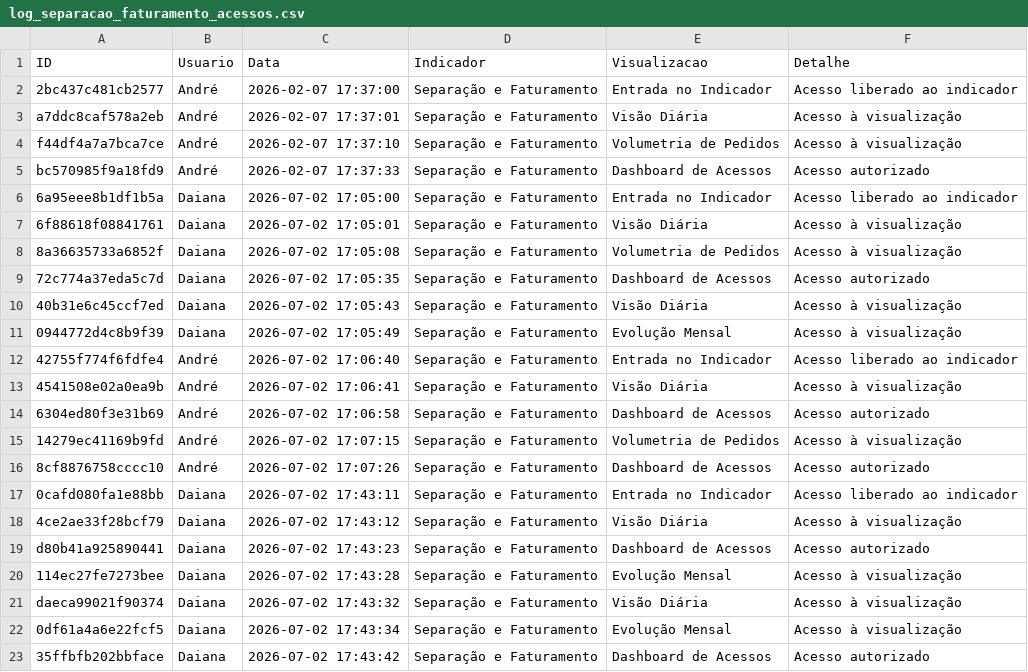
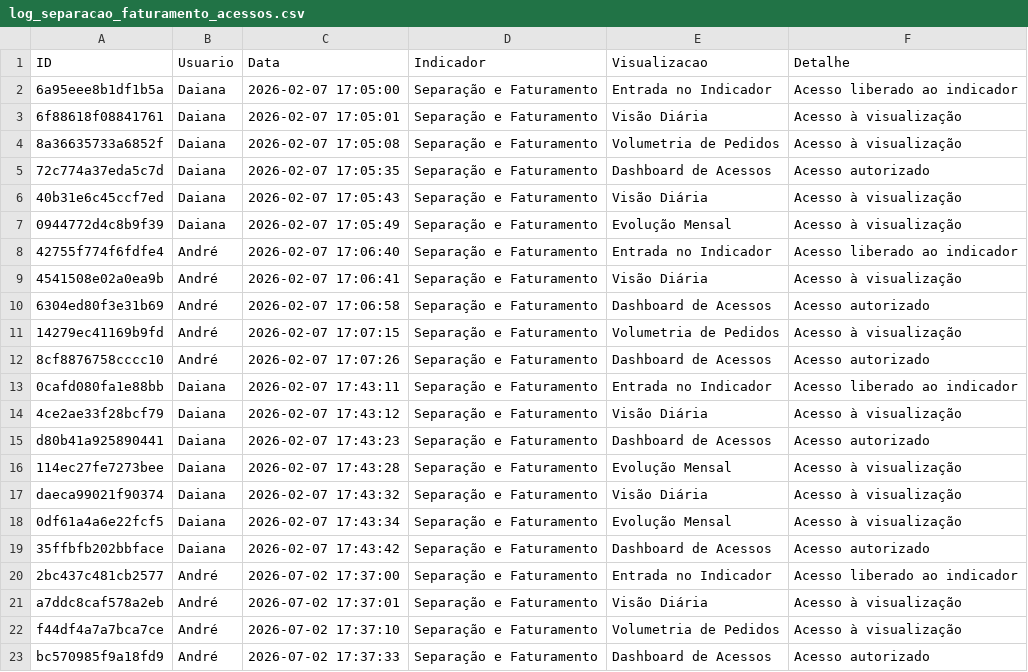
Before and after one commit to TorredaLogistica/dashboard-sla_separacao_faturamento, a CSV file: log_separacao_faturamento_acessos.csv, drawn as a sheet.

Commit message:
Sincroniza histórico Separação e Faturamento

```diff
--- a/log_separacao_faturamento_acessos.csv
+++ b/log_separacao_faturamento_acessos.csv
@@ -1,23 +1,23 @@
 ID;Usuario;Data;Indicador;Visualizacao;Detalhe
-2bc437c481cb2577;André;2026-02-07 17:37:00;Separação e Faturamento;Entrada no Indicador;Acesso liberado ao indicador
-a7ddc8caf578a2eb;André;2026-02-07 17:37:01;Separação e Faturamento;Visão Diária;Acesso à visualização
-f44df4a7a7bca7ce;André;2026-02-07 17:37:10;Separação e Faturamento;Volumetria de Pedidos;Acesso à visualização
-bc570985f9a18fd9;André;2026-02-07 17:37:33;Separação e Faturamento;Dashboard de Acessos;Acesso autorizado
-6a95eee8b1df1b5a;Daiana;2026-07-02 17:05:00;Separação e Faturamento;Entrada no Indicador;Acesso liberado ao indicador
-6f88618f08841761;Daiana;2026-07-02 17:05:01;Separação e Faturamento;Visão Diária;Acesso à visualização
-8a36635733a6852f;Daiana;2026-07-02 17:05:08;Separação e Faturamento;Volumetria de Pedidos;Acesso à visualização
-72c774a37eda5c7d;Daiana;2026-07-02 17:05:35;Separação e Faturamento;Dashboard de Acessos;Acesso autorizado
-40b31e6c45ccf7ed;Daiana;2026-07-02 17:05:43;Separação e Faturamento;Visão Diária;Acesso à visualização
-0944772d4c8b9f39;Daiana;2026-07-02 17:05:49;Separação e Faturamento;Evolução Mensal;Acesso à visualização
-42755f774f6fdfe4;André;2026-07-02 17:06:40;Separação e Faturamento;Entrada no Indicador;Acesso liberado ao indicador
-4541508e02a0ea9b;André;2026-07-02 17:06:41;Separação e Faturamento;Visão Diária;Acesso à visualização
-6304ed80f3e31b69;André;2026-07-02 17:06:58;Separação e Faturamento;Dashboard de Acessos;Acesso autorizado
-14279ec41169b9fd;André;2026-07-02 17:07:15;Separação e Faturamento;Volumetria de Pedidos;Acesso à visualização
-8cf8876758cccc10;André;2026-07-02 17:07:26;Separação e Faturamento;Dashboard de Acessos;Acesso autorizado
-0cafd080fa1e88bb;Daiana;2026-07-02 17:43:11;Separação e Faturamento;Entrada no Indicador;Acesso liberado ao indicador
-4ce2ae33f28bcf79;Daiana;2026-07-02 17:43:12;Separação e Faturamento;Visão Diária;Acesso à visualização
-d80b41a925890441;Daiana;2026-07-02 17:43:23;Separação e Faturamento;Dashboard de Acessos;Acesso autorizado
-114ec27fe7273bee;Daiana;2026-07-02 17:43:28;Separação e Faturamento;Evolução Mensal;Acesso à visualização
-daeca99021f90374;Daiana;2026-07-02 17:43:32;Separação e Faturamento;Visão Diária;Acesso à visualização
-0df61a4a6e22fcf5;Daiana;2026-07-02 17:43:34;Separação e Faturamento;Evolução Mensal;Acesso à visualização
-35ffbfb202bbface;Daiana;2026-07-02 17:43:42;Separação e Faturamento;Dashboard de Acessos;Acesso autorizado
+6a95eee8b1df1b5a;Daiana;2026-02-07 17:05:00;Separação e Faturamento;Entrada no Indicador;Acesso liberado ao indicador
+6f88618f08841761;Daiana;2026-02-07 17:05:01;Separação e Faturamento;Visão Diária;Acesso à visualização
+8a36635733a6852f;Daiana;2026-02-07 17:05:08;Separação e Faturamento;Volumetria de Pedidos;Acesso à visualização
+72c774a37eda5c7d;Daiana;2026-02-07 17:05:35;Separação e Faturamento;Dashboard de Acessos;Acesso autorizado
+40b31e6c45ccf7ed;Daiana;2026-02-07 17:05:43;Separação e Faturamento;Visão Diária;Acesso à visualização
+0944772d4c8b9f39;Daiana;2026-02-07 17:05:49;Separação e Faturamento;Evolução Mensal;Acesso à visualização
+42755f774f6fdfe4;André;2026-02-07 17:06:40;Separação e Faturamento;Entrada no Indicador;Acesso liberado ao indicador
+4541508e02a0ea9b;André;2026-02-07 17:06:41;Separação e Faturamento;Visão Diária;Acesso à visualização
+6304ed80f3e31b69;André;2026-02-07 17:06:58;Separação e Faturamento;Dashboard de Acessos;Acesso autorizado
+14279ec41169b9fd;André;2026-02-07 17:07:15;Separação e Faturamento;Volumetria de Pedidos;Acesso à visualização
+8cf8876758cccc10;André;2026-02-07 17:07:26;Separação e Faturamento;Dashboard de Acessos;Acesso autorizado
+0cafd080fa1e88bb;Daiana;2026-02-07 17:43:11;Separação e Faturamento;Entrada no Indicador;Acesso liberado ao indicador
+4ce2ae33f28bcf79;Daiana;2026-02-07 17:43:12;Separação e Faturamento;Visão Diária;Acesso à visualização
+d80b41a925890441;Daiana;2026-02-07 17:43:23;Separação e Faturamento;Dashboard de Acessos;Acesso autorizado
+114ec27fe7273bee;Daiana;2026-02-07 17:43:28;Separação e Faturamento;Evolução Mensal;Acesso à visualização
+daeca99021f90374;Daiana;2026-02-07 17:43:32;Separação e Faturamento;Visão Diária;Acesso à visualização
+0df61a4a6e22fcf5;Daiana;2026-02-07 17:43:34;Separação e Faturamento;Evolução Mensal;Acesso à visualização
+35ffbfb202bbface;Daiana;2026-02-07 17:43:42;Separação e Faturamento;Dashboard de Acessos;Acesso autorizado
+2bc437c481cb2577;André;2026-07-02 17:37:00;Separação e Faturamento;Entrada no Indicador;Acesso liberado ao indicador
+a7ddc8caf578a2eb;André;2026-07-02 17:37:01;Separação e Faturamento;Visão Diária;Acesso à visualização
+f44df4a7a7bca7ce;André;2026-07-02 17:37:10;Separação e Faturamento;Volumetria de Pedidos;Acesso à visualização
+bc570985f9a18fd9;André;2026-07-02 17:37:33;Separação e Faturamento;Dashboard de Acessos;Acesso autorizado
```
